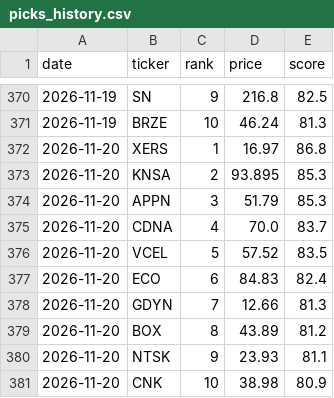
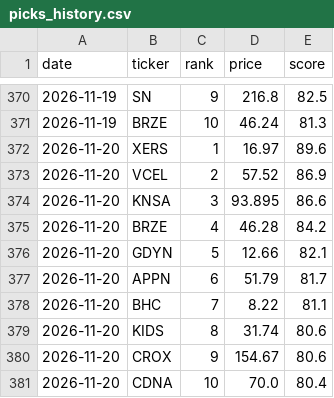
Before and after one commit to OdedAviv1211/stock-radar, a CSV file: data/picks_history.csv, drawn as a sheet; only a part is shown, gaps mark what is left out.

```diff
--- a/data/picks_history.csv
+++ b/data/picks_history.csv
@@ -371,11 +371,11 @@ date,ticker,rank,price,score
 2026-11-19,BRZE,10,46.24,81.3
-2026-11-20,XERS,1,16.97,86.8
-2026-11-20,KNSA,2,93.895,85.3
-2026-11-20,APPN,3,51.79,85.3
-2026-11-20,CDNA,4,70.0,83.7
-2026-11-20,VCEL,5,57.52,83.5
-2026-11-20,ECO,6,84.83,82.4
-2026-11-20,GDYN,7,12.66,81.3
-2026-11-20,BOX,8,43.89,81.2
-2026-11-20,NTSK,9,23.93,81.1
-2026-11-20,CNK,10,38.98,80.9
+2026-11-20,XERS,1,16.97,89.6
+2026-11-20,VCEL,2,57.52,86.9
+2026-11-20,KNSA,3,93.895,86.6
+2026-11-20,BRZE,4,46.28,84.2
+2026-11-20,GDYN,5,12.66,82.1
+2026-11-20,APPN,6,51.79,81.7
+2026-11-20,BHC,7,8.22,81.1
+2026-11-20,KIDS,8,31.74,80.6
+2026-11-20,CROX,9,154.67,80.6
+2026-11-20,CDNA,10,70.0,80.4
```
Also changed, not shown: data/dips_history.csv, data/pick_log.csv, 7 other files.
